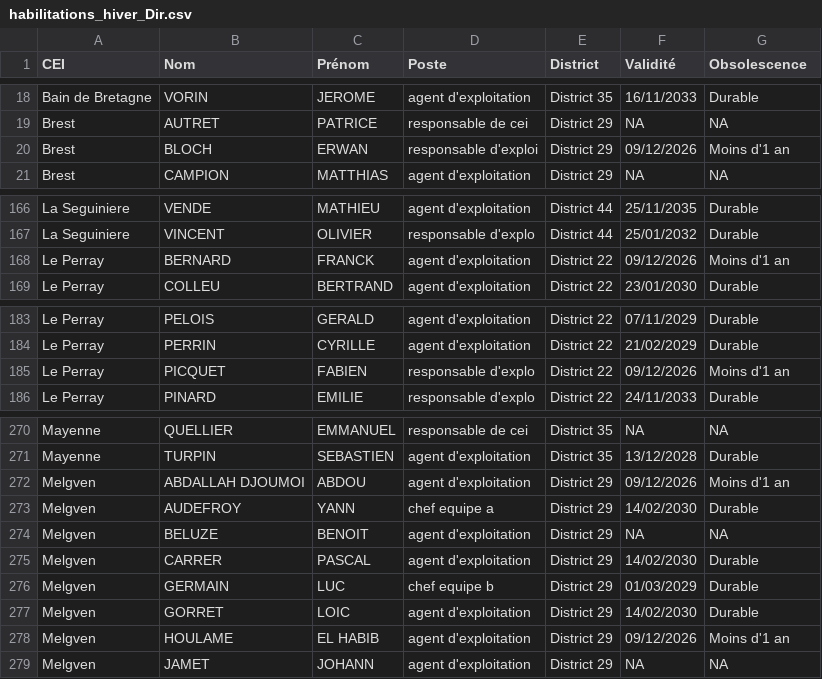
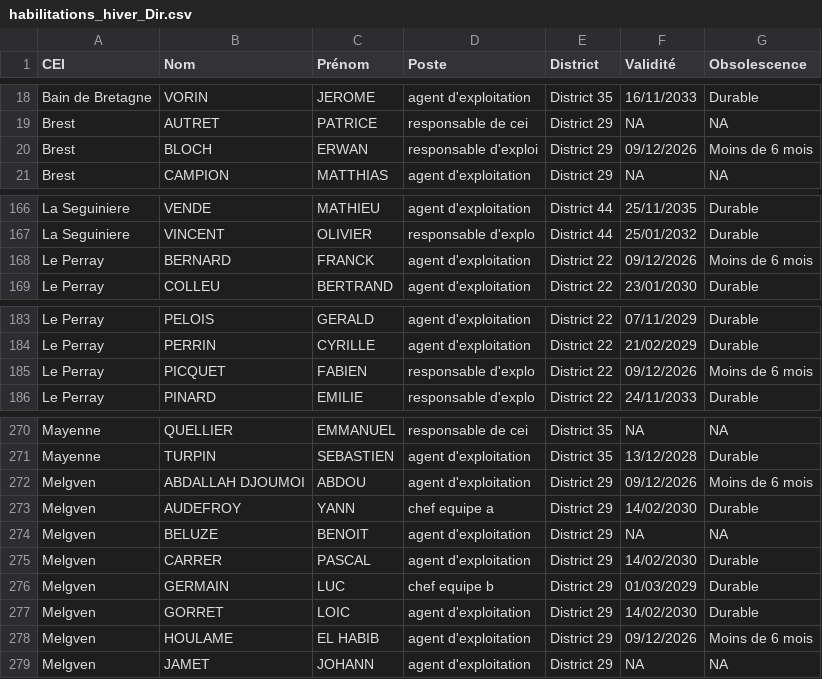
Before and after one commit to DIROuest-CG/habilitation, a CSV file: docs/csv/habilitations_hiver_Dir.csv (was docs/résu/habilitations_hiver_Dir.csv), drawn as a sheet; only a part is shown, gaps mark what is left out; the diff covers the shown part only.

```diff
--- a/docs/résu/habilitations_hiver_Dir.csv
+++ b/docs/csv/habilitations_hiver_Dir.csv
@@ -19,3 +19,3 @@
 "Brest","AUTRET","PATRICE","responsable de cei","District 29",NA,NA
-"Brest","BLOCH","ERWAN","responsable d'exploi","District 29","09/12/2026","Moins d'1 an"
+"Brest","BLOCH","ERWAN","responsable d'exploi","District 29","09/12/2026","Moins de 6 mois"
 "Brest","CAMPION","MATTHIAS","agent d'exploitation","District 29",NA,NA
@@ -167,3 +167,3 @@
 "La Seguiniere","VINCENT","OLIVIER","responsable d'explo","District 44","25/01/2032","Durable"
-"Le Perray","BERNARD","FRANCK","agent d'exploitation","District 22","09/12/2026","Moins d'1 an"
+"Le Perray","BERNARD","FRANCK","agent d'exploitation","District 22","09/12/2026","Moins de 6 mois"
 "Le Perray","COLLEU","BERTRAND","agent d'exploitation","District 22","23/01/2030","Durable"
@@ -184,3 +184,3 @@
 "Le Perray","PERRIN","CYRILLE","agent d'exploitation","District 22","21/02/2029","Durable"
-"Le Perray","PICQUET","FABIEN","responsable d'explo","District 22","09/12/2026","Moins d'1 an"
+"Le Perray","PICQUET","FABIEN","responsable d'explo","District 22","09/12/2026","Moins de 6 mois"
 "Le Perray","PINARD","EMILIE","responsable d'explo","District 22","24/11/2033","Durable"
@@ -271,3 +271,3 @@
 "Mayenne","TURPIN","SEBASTIEN","agent d'exploitation","District 35","13/12/2028","Durable"
-"Melgven","ABDALLAH DJOUMOI","ABDOU","agent d'exploitation","District 29","09/12/2026","Moins d'1 an"
+"Melgven","ABDALLAH DJOUMOI","ABDOU","agent d'exploitation","District 29","09/12/2026","Moins de 6 mois"
 "Melgven","AUDEFROY","YANN","chef equipe a","District 29","14/02/2030","Durable"
@@ -277,3 +277,3 @@
 "Melgven","GORRET","LOIC","agent d'exploitation","District 29","14/02/2030","Durable"
-"Melgven","HOULAME","EL HABIB","agent d'exploitation","District 29","09/12/2026","Moins d'1 an"
+"Melgven","HOULAME","EL HABIB","agent d'exploitation","District 29","09/12/2026","Moins de 6 mois"
 "Melgven","JAMET","JOHANN","agent d'exploitation","District 29",NA,NA
```
Also changed, not shown: 1 edited cell elsewhere in this file, docs/csv/habilitations_AIPR_Dir.csv, docs/csv/habilitations_benne_Dir.csv, 44 other files.
